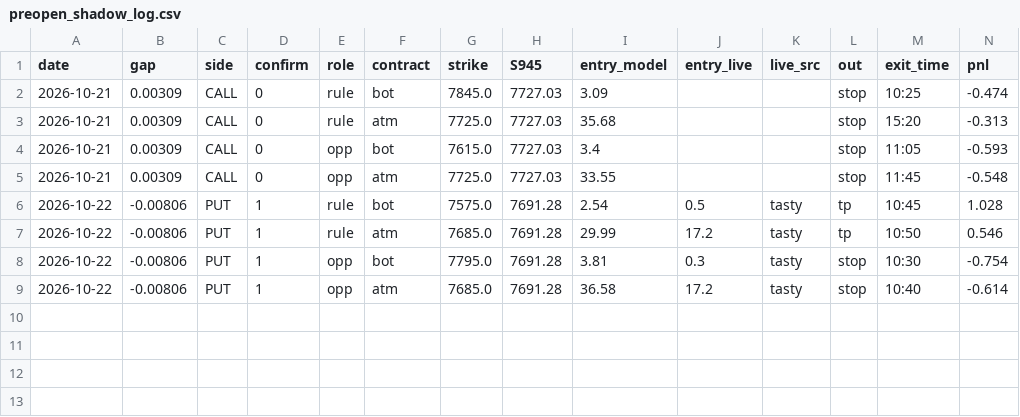
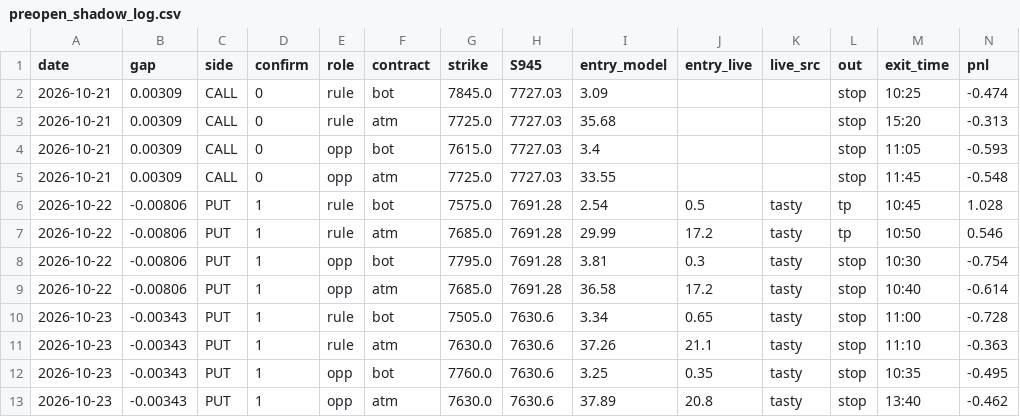
Before and after one commit to anwaralnayri1411-source/spx-bot, a CSV file: preopen_shadow_log.csv, drawn as a sheet; only a part is shown; rows hold the shown columns only; the diff names each change by its address in the sheet, - before the commit and + after, or states it on an @@ line.

Commit message:
preopen shadow log

```diff
--- a/preopen_shadow_log.csv
+++ b/preopen_shadow_log.csv
+row 10: 2026-10-23 | -0.00343 | PUT | 1 | rule | bot | 7505.0 | 7630.6 | 3.34 | 0.65 | tasty | stop | 11:00 | -0.728
+row 11: 2026-10-23 | -0.00343 | PUT | 1 | rule | atm | 7630.0 | 7630.6 | 37.26 | 21.1 | tasty | stop | 11:10 | -0.363
+row 12: 2026-10-23 | -0.00343 | PUT | 1 | opp | bot | 7760.0 | 7630.6 | 3.25 | 0.35 | tasty | stop | 10:35 | -0.495
+row 13: 2026-10-23 | -0.00343 | PUT | 1 | opp | atm | 7630.0 | 7630.6 | 37.89 | 20.8 | tasty | stop | 13:40 | -0.462
```
Also changed, not shown: 2 other files.
